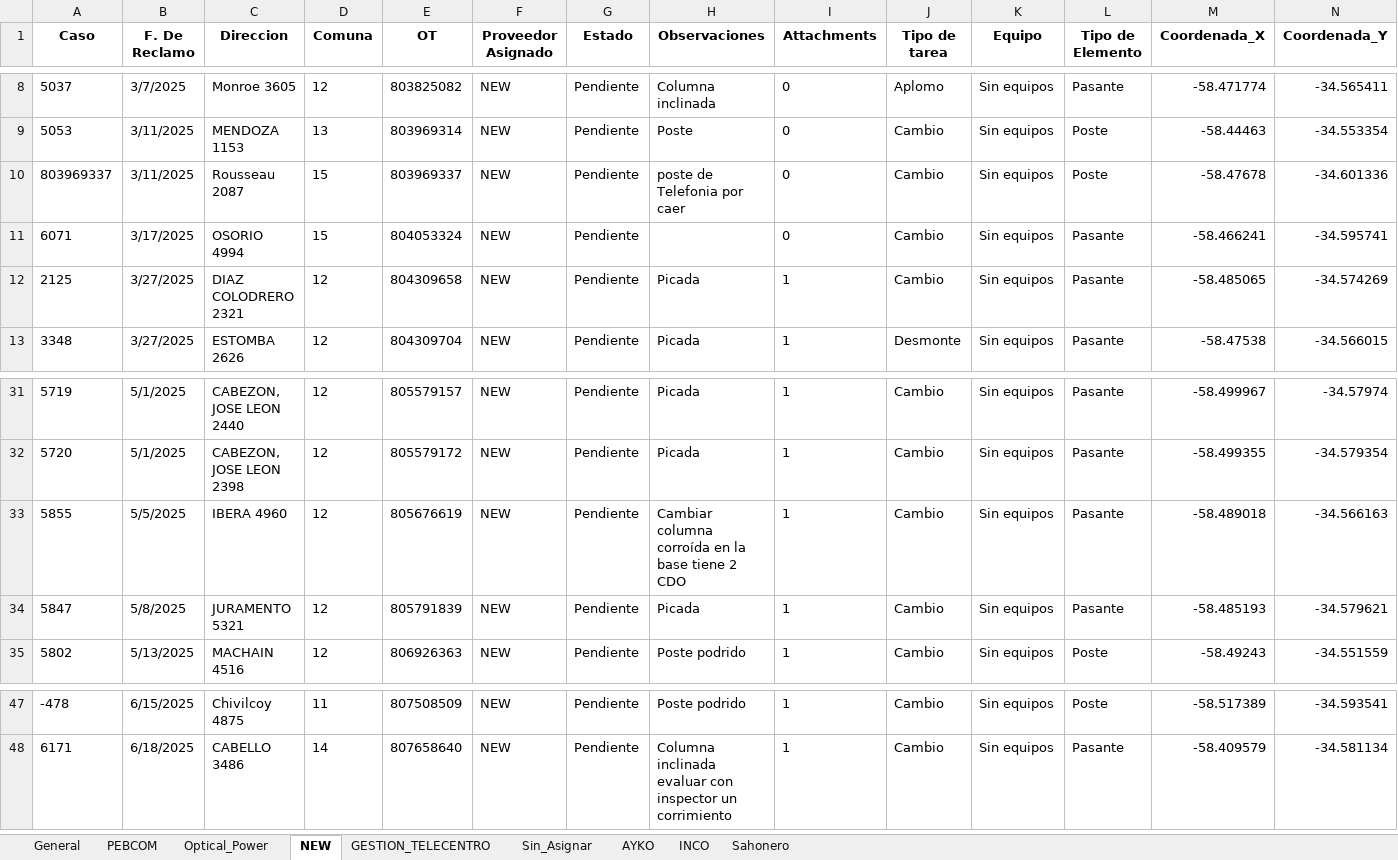
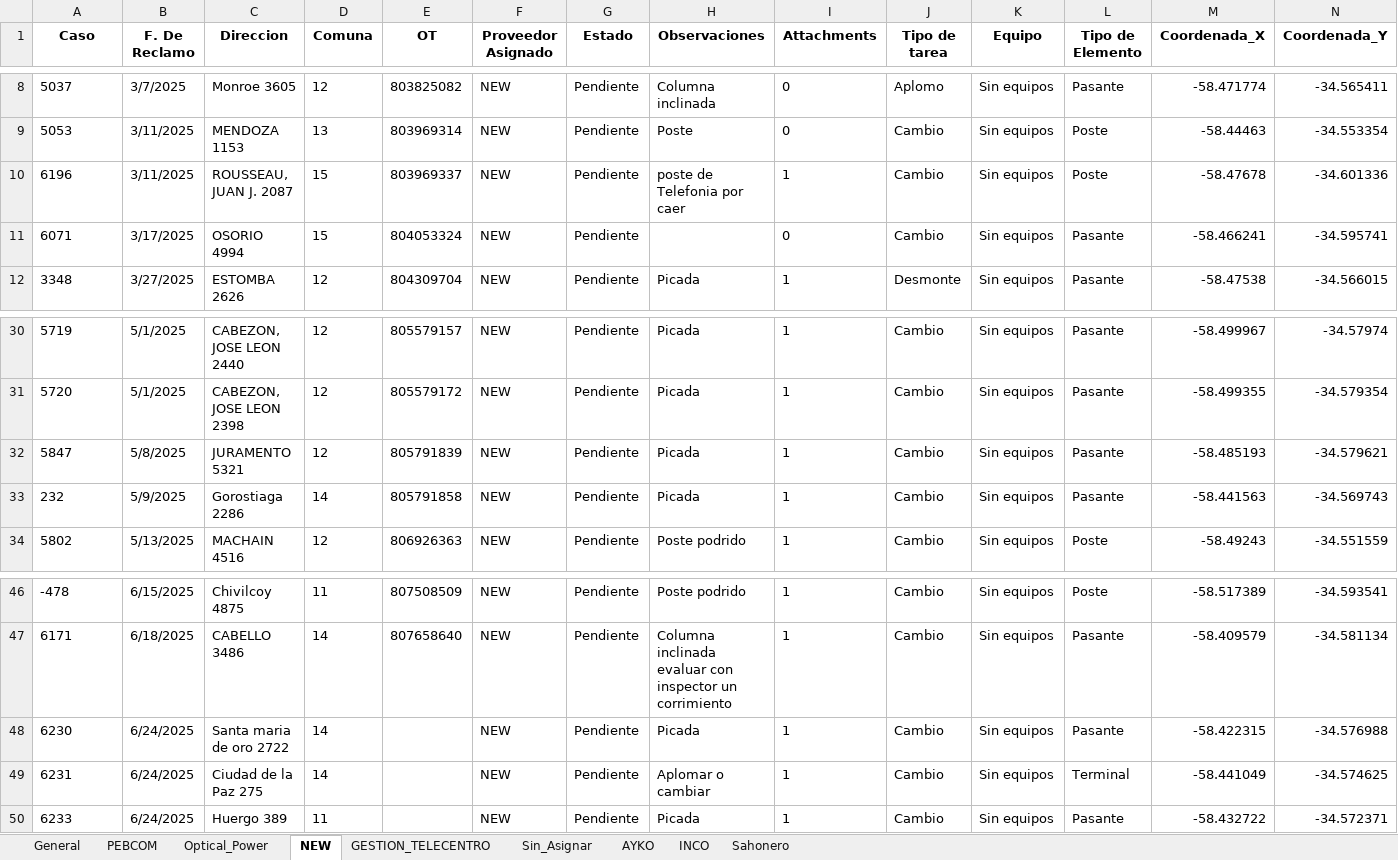
Before and after one commit to riv1matias/mi-repositorio, an Excel workbook: mapa_interactivo.xlsx, sheet NEW, drawn as a sheet; only a part is shown, gaps mark what is left out; values as stored, in another font and other column widths than the file's, no borders; removed rows and columns are numbered as before the commit, all else as after; the diff names each change by its address in the sheet, - before the commit and + after, or states it on an @@ line.

```diff
--- a/mapa_interactivo.xlsx (sheet NEW)
+++ b/mapa_interactivo.xlsx (sheet NEW)
-A10 (Caso): 803969337
+A10 (Caso): 6196
-C10 (Direccion): Rousseau 2087
+C10 (Direccion): ROUSSEAU, JUAN J. 2087
-I10 (Attachments): 0
+I10 (Attachments): 1
-row 12: 2125 | 3/27/2025 | DIAZ COLODRERO 2321 | 12 | 804309658 | NEW | Pendiente | Picada | 1 | Cambio | Sin equipos | Pasante | -58.485065 | -34.574269
-row 33: 5855 | 5/5/2025 | IBERA 4960 | 12 | 805676619 | NEW | Pendiente | Cambiar columna corroída en la base tiene 2 CDO | 1 | Cambio | Sin equipos | Pasante | -58.489018 | -34.566163
+row 33: 232 | 5/9/2025 | Gorostiaga 2286 | 14 | 805791858 | NEW | Pendiente | Picada | 1 | Cambio | Sin equipos | Pasante | -58.441563 | -34.569743
+row 48: 6230 | 6/24/2025 | Santa maria de oro 2722 | 14 |  | NEW | Pendiente | Picada | 1 | Cambio | Sin equipos | Pasante | -58.422315 | -34.576988
+row 49: 6231 | 6/24/2025 | Ciudad de la Paz 275 | 14 |  | NEW | Pendiente | Aplomar o cambiar | 1 | Cambio | Sin equipos | Terminal | -58.441049 | -34.574625
+row 50: 6233 | 6/24/2025 | Huergo 389 | 11 |  | NEW | Pendiente | Picada | 1 | Cambio | Sin equipos | Pasante | -58.432722 | -34.572371
```
Also changed, not shown: sheet General, sheet AYKO, sheet Optical_Power, sheet PEBCOM, sheet Sin_Asignar, sheet GESTION_TELECENTRO, 1 other file.
